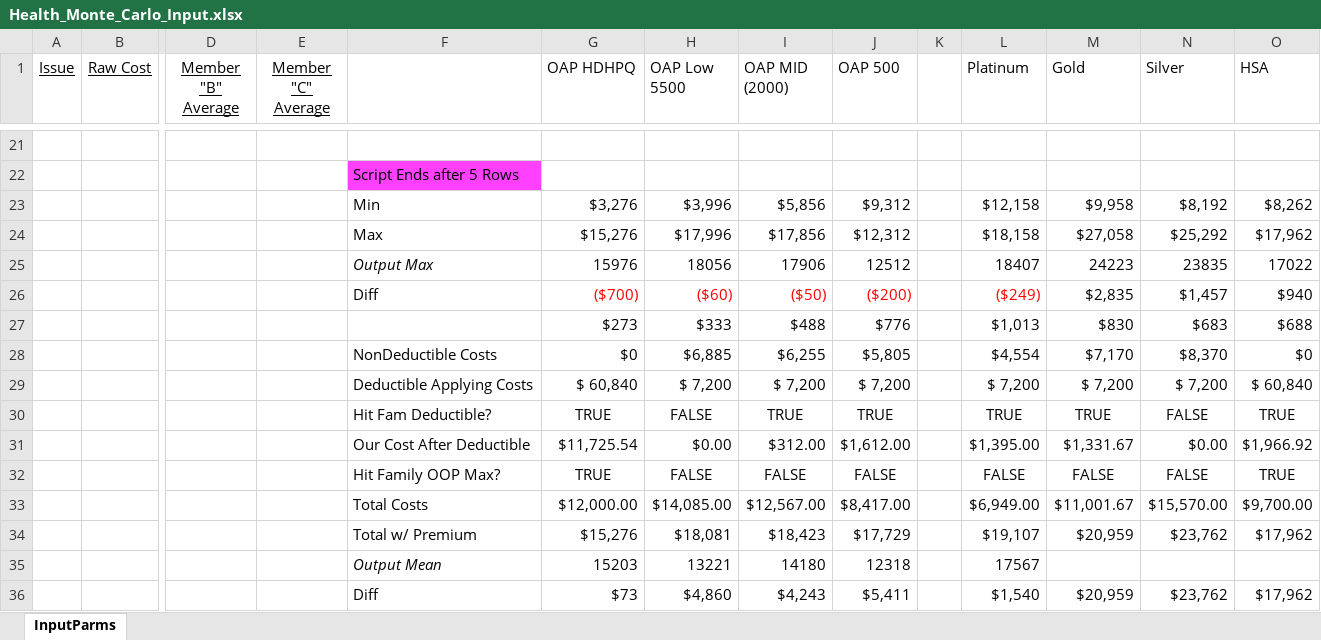
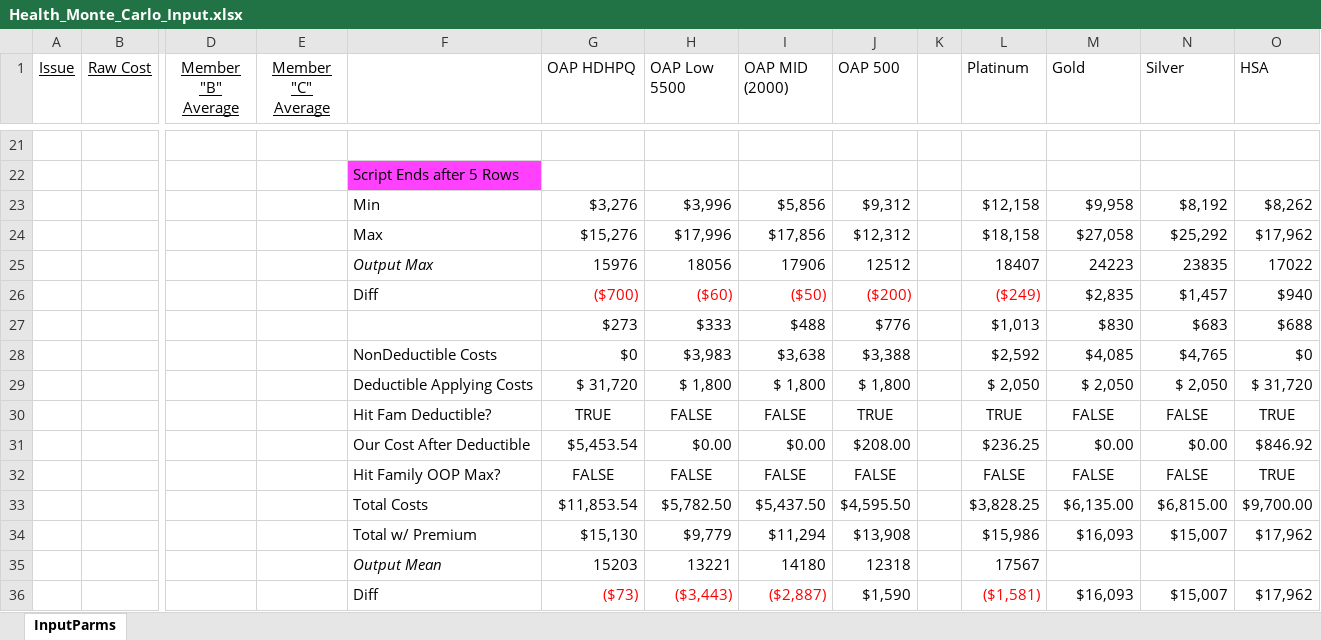
Before and after one commit to rdwr3r/Health_Insurance_Sim, an Excel workbook: Health_Monte_Carlo_Input.xlsx, sheet InputParms, drawn as a sheet; only a part is shown, gaps mark what is left out; values as stored, in another font and other column widths than the file's, no borders; removed rows and columns are numbered as before the commit, all else as after; rows hold the shown columns only; the diff covers the shown part only; the diff names each change by its address in the sheet, - before the commit and + after, or states it on an @@ line.

```diff
--- a/Health_Monte_Carlo_Input.xlsx (sheet InputParms)
+++ b/Health_Monte_Carlo_Input.xlsx (sheet InputParms)
-row 28:  |  |  |  | NonDeductible Costs | $0 | $6,885 | $6,255 | $5,805 |  | $4,554 | $7,170 | $8,370 | $0
-row 29:  |  |  |  | Deductible Applying Costs | $ 60,840 | $ 7,200 | $ 7,200 | $ 7,200 |  | $ 7,200 | $ 7,200 | $ 7,200 | $ 60,840
+row 28:  |  |  |  | NonDeductible Costs | $0 | $3,983 | $3,638 | $3,388 |  | $2,592 | $4,085 | $4,765 | $0
+row 29:  |  |  |  | Deductible Applying Costs | $ 31,720 | $ 1,800 | $ 1,800 | $ 1,800 |  | $ 2,050 | $ 2,050 | $ 2,050 | $ 31,720
-I30 (OAP MID (2000)): TRUE
+I30 (OAP MID (2000)): FALSE
-M30 (Gold): TRUE
+M30 (Gold): FALSE
-row 31:  |  |  |  | Our Cost After Deductible | $11,725.54 | $0.00 | $312.00 | $1,612.00 |  | $1,395.00 | $1,331.67 | $0.00 | $1,966.92
+row 31:  |  |  |  | Our Cost After Deductible | $5,453.54 | $0.00 | $0.00 | $208.00 |  | $236.25 | $0.00 | $0.00 | $846.92
-G32 (OAP HDHPQ): TRUE
+G32 (OAP HDHPQ): FALSE
-row 33:  |  |  |  | Total Costs | $12,000.00 | $14,085.00 | $12,567.00 | $8,417.00 |  | $6,949.00 | $11,001.67 | $15,570.00 | $9,700.00
-row 34:  |  |  |  | Total w/ Premium | $15,276 | $18,081 | $18,423 | $17,729 |  | $19,107 | $20,959 | $23,762 | $17,962
+row 33:  |  |  |  | Total Costs | $11,853.54 | $5,782.50 | $5,437.50 | $4,595.50 |  | $3,828.25 | $6,135.00 | $6,815.00 | $9,700.00
+row 34:  |  |  |  | Total w/ Premium | $15,130 | $9,779 | $11,294 | $13,908 |  | $15,986 | $16,093 | $15,007 | $17,962
-row 36:  |  |  |  | Diff | $73 | $4,860 | $4,243 | $5,411 |  | $1,540 | $20,959 | $23,762 | $17,962
+row 36:  |  |  |  | Diff | ($73) | ($3,443) | ($2,887) | $1,590 |  | ($1,581) | $16,093 | $15,007 | $17,962
```
Also changed, not shown: 25 edited cells elsewhere in this sheet, 2 other files.
